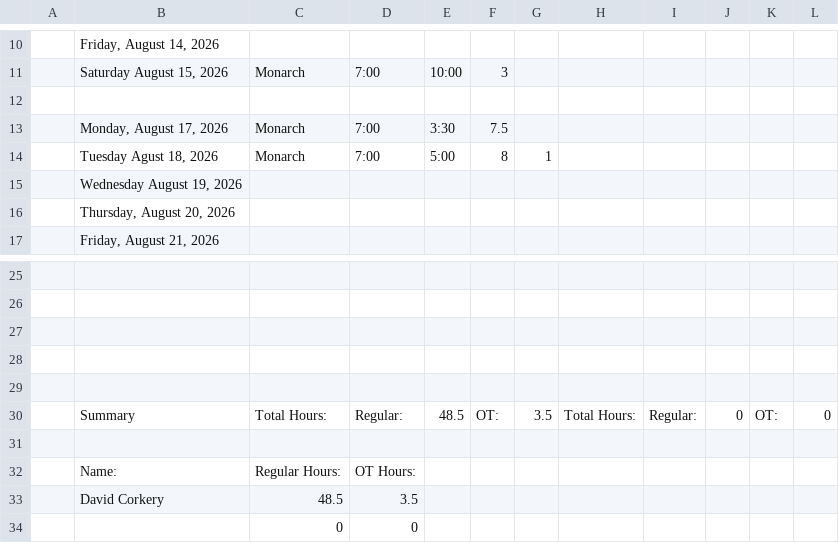
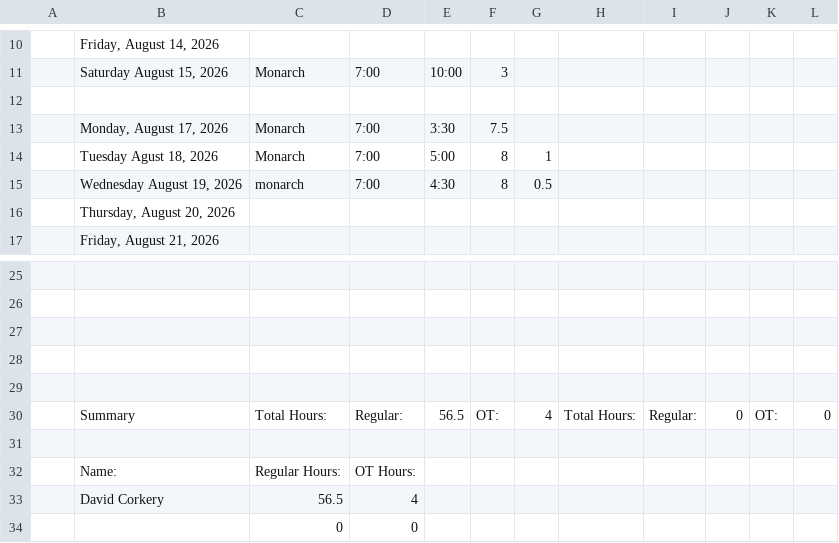
Before and after one commit to lyndon-weber-LLC/headcount-dashboard, a CSV file: data/live/Dave Timesheet(December 31, 9999).csv, drawn as a sheet; only a part is shown, gaps mark what is left out.

```diff
--- a/data/live/Dave Timesheet(December 31, 9999).csv
+++ b/data/live/Dave Timesheet(December 31, 9999).csv
@@ -14,3 +14,3 @@
 ,"Tuesday Agust 18, 2026",Monarch,7:00,5:00,8,1,,,,,
-,"Wednesday August 19, 2026",,,,,,,,,,
+,"Wednesday August 19, 2026",monarch,7:00,4:30,8,0.5,,,,,
 ,"Thursday, August 20, 2026",,,,,,,,,,
@@ -29,6 +29,6 @@
 ,,,,,,,,,,,
-,Summary,Total Hours:,Regular:,48.5,OT:,3.5,Total Hours:,Regular:,0,OT:,0
+,Summary,Total Hours:,Regular:,56.5,OT:,4,Total Hours:,Regular:,0,OT:,0
 ,,,,,,,,,,,
 ,Name:,Regular Hours:,OT Hours:,,,,,,,,
-,David Corkery,48.5,3.5,,,,,,,,
+,David Corkery,56.5,4,,,,,,,,
 ,,0,0,,,,,,,,
```
Also changed, not shown: data/live/Alex Timesheet(December 31, 9999).csv, data/live/Cory Timesheet(December 31, 9999).csv, 5 other files.
